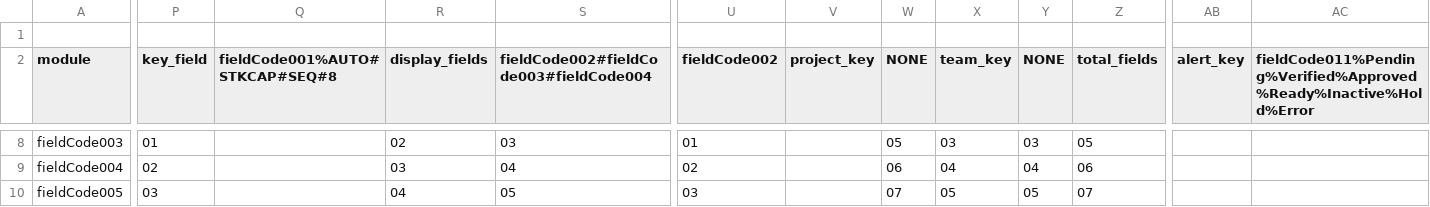
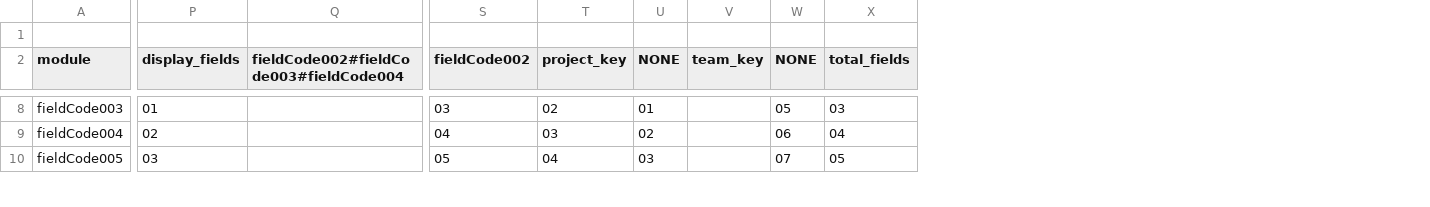
Before and after one commit to xlncbasit/verceldeploy, a CSV file: data/configurations/base-configurations/FM_MATERIAL_UPDATE_INVENTORYLITE_ALL/config.csv, drawn as a sheet; only a part is shown, gaps mark what is left out; removed rows and columns are numbered as before the commit, all else as after; the diff covers the shown part only; the diff names each change by its address in the sheet, - before the commit and + after, or states it on an @@ line.

```diff
--- a/data/configurations/base-configurations/FM_MATERIAL_UPDATE_INVENTORYLITE_ALL/config.csv
+++ b/data/configurations/base-configurations/FM_MATERIAL_UPDATE_INVENTORYLITE_ALL/config.csv
-column P (key_field), rows 8-10: 01 | 02 | 03
-column Q (fieldCode001%AUTO#STKCAP#SEQ#8), empty
-column AB (alert_key), empty
-column AC, row 2: fieldCode011%Pending%Verified%Approved%Ready%Inactive%Hold%Error
-P8 (display_fields): 02
+P8 (display_fields): 01
-Q8: 03
+Q8: (empty)
-S8 (fieldCode002): 01
+S8 (fieldCode002): 03
-T8 (project_key): (empty)
+T8 (project_key): 02
-U8 (NONE): 05
+U8 (NONE): 01
-V8 (team_key): 03
+V8 (team_key): (empty)
-W8 (NONE): 03
+W8 (NONE): 05
-X8 (total_fields): 05
+X8 (total_fields): 03
-P9 (display_fields): 03
+P9 (display_fields): 02
-Q9: 04
+Q9: (empty)
-S9 (fieldCode002): 02
+S9 (fieldCode002): 04
-T9 (project_key): (empty)
+T9 (project_key): 03
-U9 (NONE): 06
+U9 (NONE): 02
-V9 (team_key): 04
+V9 (team_key): (empty)
-W9 (NONE): 04
+W9 (NONE): 06
-X9 (total_fields): 06
+X9 (total_fields): 04
-P10 (display_fields): 04
+P10 (display_fields): 03
-Q10: 05
+Q10: (empty)
-S10 (fieldCode002): 03
+S10 (fieldCode002): 05
-T10 (project_key): (empty)
+T10 (project_key): 04
-U10 (NONE): 07
+U10 (NONE): 03
-V10 (team_key): 05
+V10 (team_key): (empty)
-W10 (NONE): 05
+W10 (NONE): 07
-X10 (total_fields): 07
+X10 (total_fields): 05
```
Also changed, not shown: 160 edited cells elsewhere in this file, data/configurations/base-configurations/FM_MATERIAL_OBJECT_PRODUCTLITE_MANAGER/config.csv.
